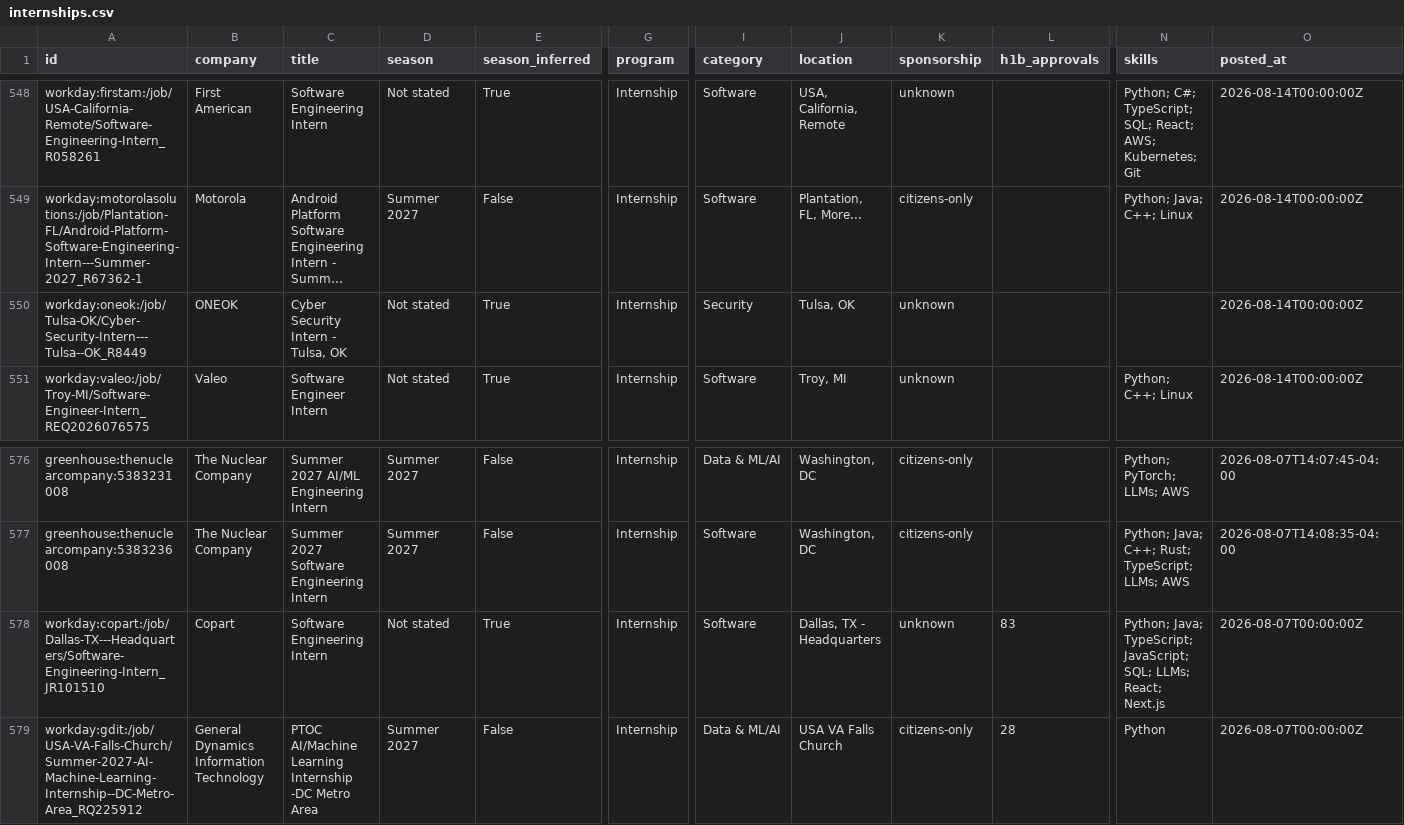
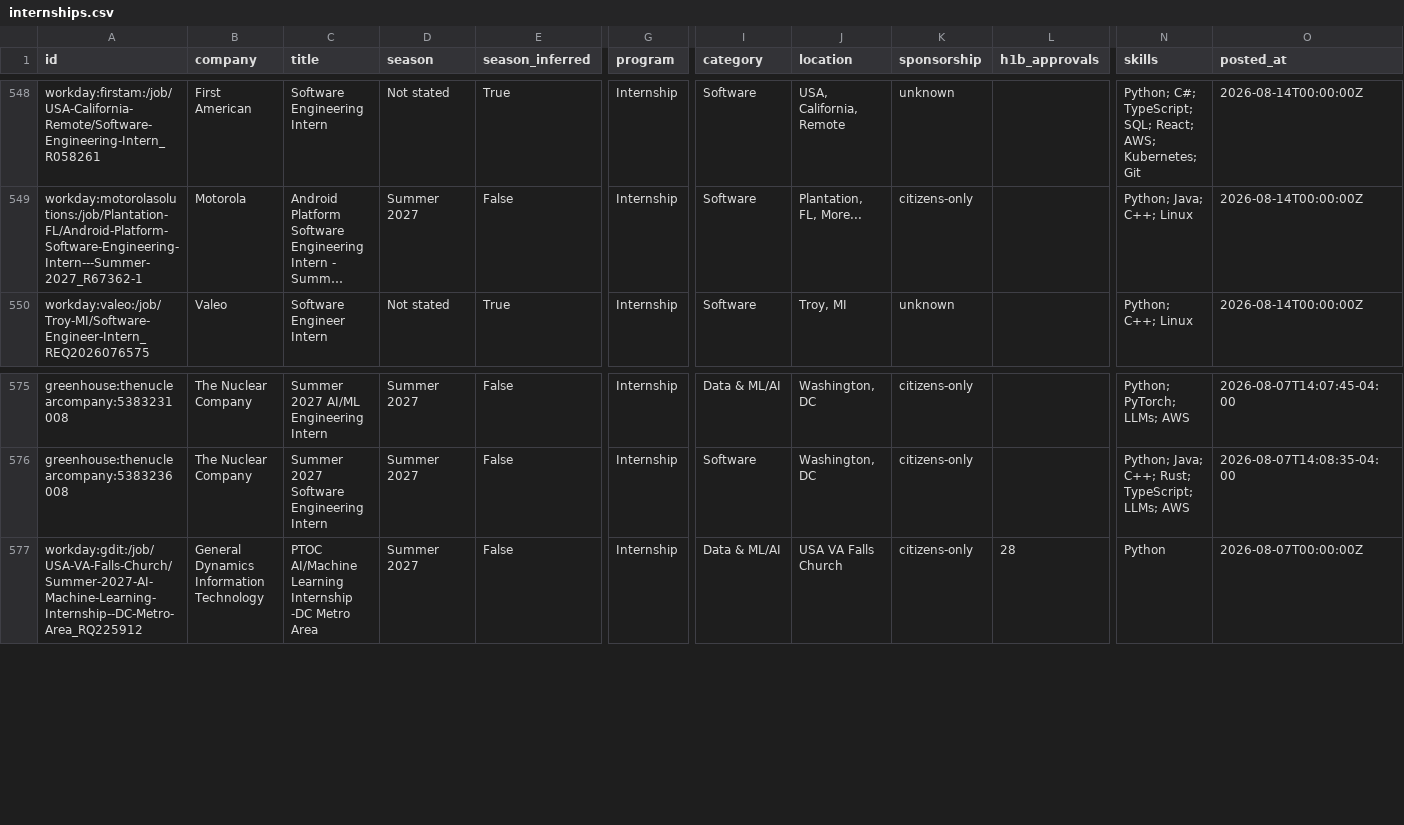
Before and after one commit to superasymmetry/internship-alerts, a CSV file: data/internships.csv, drawn as a sheet; only a part is shown, gaps mark what is left out; long unchanged cells end in …; rows hold the shown columns only; the diff names each change by its address in the sheet, - before the commit and + after, or states it on an @@ line.

```diff
--- a/data/internships.csv
+++ b/data/internships.csv
-row 550: workday:oneok:/job/Tulsa-OK/Cyber-Security-Intern---Tulsa--OK_R8449 | ONEOK | Cyber Security Intern - Tulsa, OK | Not stated | True | Internship | Security | Tulsa, OK | unknown |  |  | 2026-08-14T00:00:00Z
-row 578: workday:copart:/job/Dallas-TX---Headquarters/Software-Engineering-Intern_JR101510 | Copart | Software Engineering Intern | Not stated | True | Internship | Software | Dallas, TX - Headquarters | unknown | 83 | Python; Java; TypeScript; JavaScript; SQL; LLMs; React; Next.js | 2026-08-07T00:00:00Z
```
Also changed, not shown: docs/internships.csv, 12 other files.
